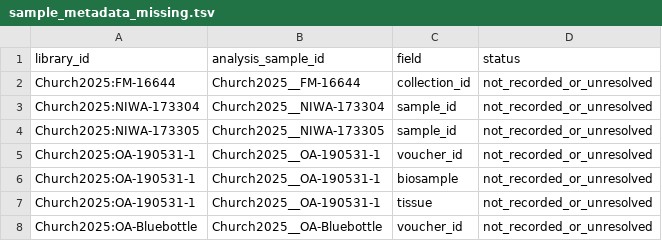
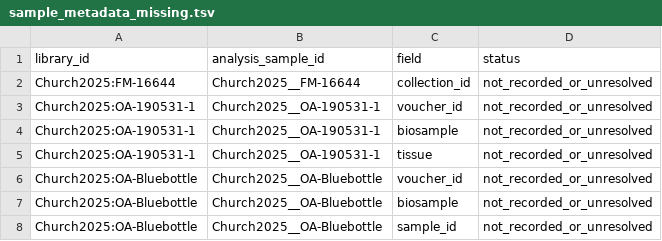
Before and after one commit to caseywdunn/siph-associates, a TSV file: figures/cohort/sample_metadata_missing.tsv, drawn as a sheet; only a part is shown; the shorter side is filled out with more unchanged rows; the diff covers the shown part only; the diff names each change by its address in the sheet, - before the commit and + after, or states it on an @@ line.

```diff
--- a/figures/cohort/sample_metadata_missing.tsv
+++ b/figures/cohort/sample_metadata_missing.tsv
-row 3: Church2025:NIWA-173304 | Church2025__NIWA-173304 | sample_id | not_recorded_or_unresolved
-row 4: Church2025:NIWA-173305 | Church2025__NIWA-173305 | sample_id | not_recorded_or_unresolved
```
Also changed, not shown: 22 removed rows elsewhere in this file, 15 other files.
